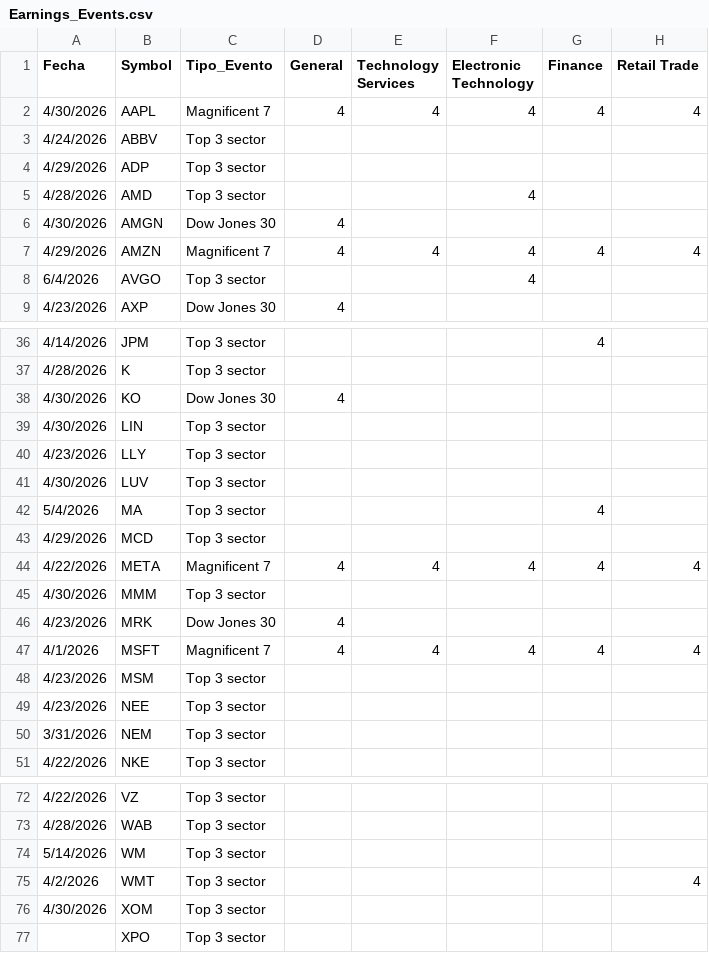
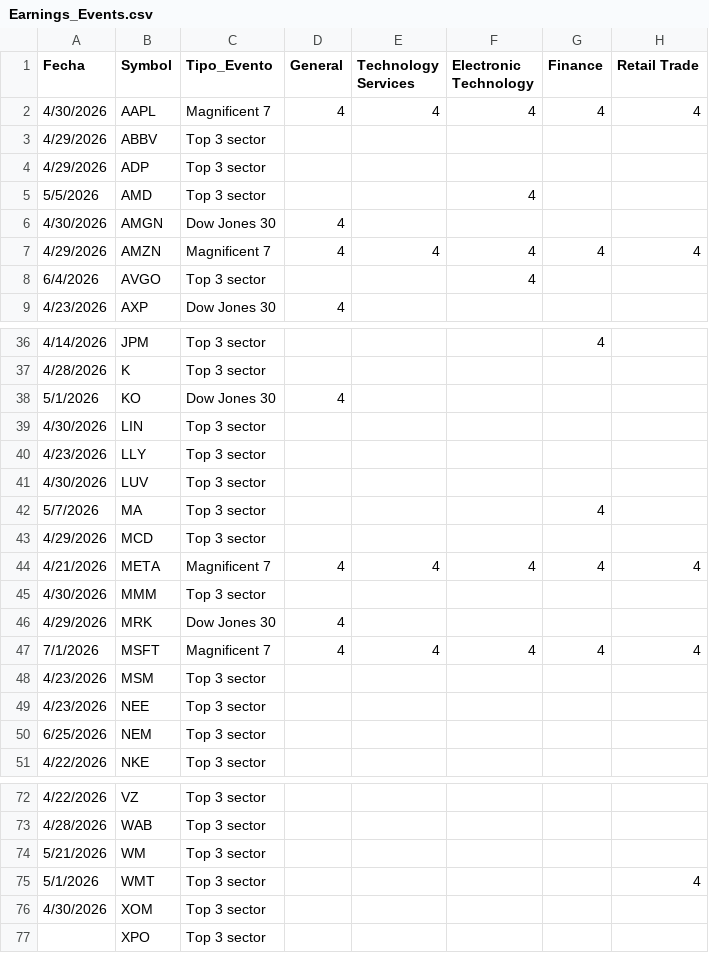
Before and after one commit to JuanC20033002/Earning-events-calendar, a CSV file: Earnings_Events.csv, drawn as a sheet; only a part is shown, gaps mark what is left out; the diff covers the shown part only; the diff names each change by its address in the sheet, - before the commit and + after, or states it on an @@ line.

Commit message:
ss

```diff
--- a/Earnings_Events.csv
+++ b/Earnings_Events.csv
-A3 (Fecha): 4/24/2026
+A3 (Fecha): 4/29/2026
-A5 (Fecha): 4/28/2026
+A5 (Fecha): 5/5/2026
-A38 (Fecha): 4/30/2026
+A38 (Fecha): 5/1/2026
-A42 (Fecha): 5/4/2026
+A42 (Fecha): 5/7/2026
-A44 (Fecha): 4/22/2026
+A44 (Fecha): 4/21/2026
-A46 (Fecha): 4/23/2026
+A46 (Fecha): 4/29/2026
-A47 (Fecha): 4/1/2026
+A47 (Fecha): 7/1/2026
-A50 (Fecha): 3/31/2026
+A50 (Fecha): 6/25/2026
-A74 (Fecha): 5/14/2026
+A74 (Fecha): 5/21/2026
-A75 (Fecha): 4/2/2026
+A75 (Fecha): 5/1/2026
```
Also changed, not shown: 3 edited cells elsewhere in this file.
